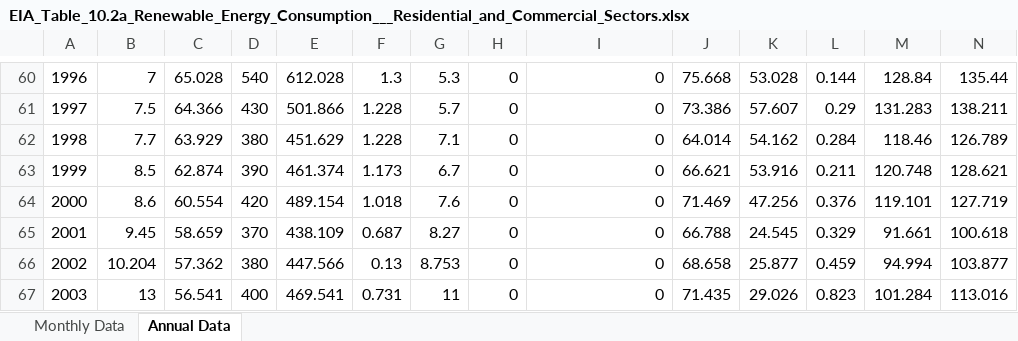
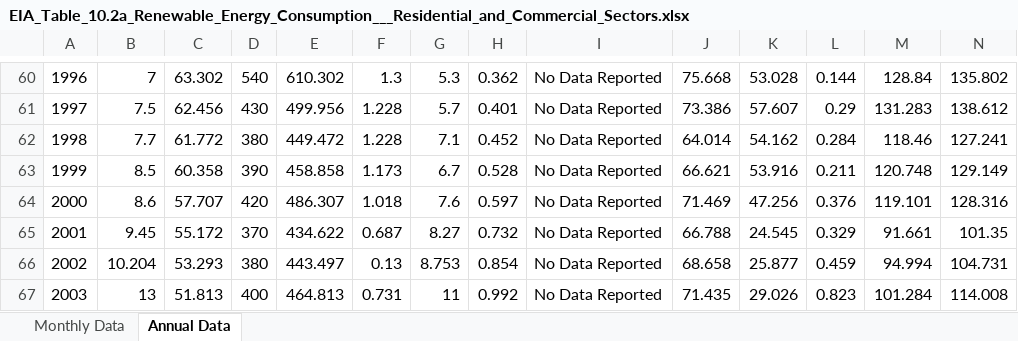
Before and after one commit to Xiuming666/CEDS, an Excel workbook: input/energy/EIA_Table_10.2a_Renewable_Energy_Consumption___Residential_and_Commercial_Sectors.xlsx, sheet Annual Data, drawn as a sheet; only a part is shown, gaps mark what is left out; values as stored, in another font and other column widths than the file's, no borders; the diff covers the shown part only; the diff names each change by its address in the sheet, - before the commit and + after, or states it on an @@ line.

```diff
--- a/input/energy/EIA_Table_10.2a_Renewable_Energy_Consumption___Residential_and_Commercial_Sectors.xlsx (sheet Annual Data)
+++ b/input/energy/EIA_Table_10.2a_Renewable_Energy_Consumption___Residential_and_Commercial_Sectors.xlsx (sheet Annual Data)
-C60: 65.028
+C60: 63.302
-E60: 612.028
+E60: 610.302
-H60: 0
+H60: 0.362
-I60:I67: 0
+I60:I67: No Data Reported
-N60: 135.44
+N60: 135.802
-C61: 64.366
+C61: 62.456
-E61: 501.866
+E61: 499.956
-H61: 0
+H61: 0.401
-N61: 138.211
+N61: 138.612
-C62: 63.929
+C62: 61.772
-E62: 451.629
+E62: 449.472
-H62: 0
+H62: 0.452
-N62: 126.789
+N62: 127.241
-C63: 62.874
+C63: 60.358
-E63: 461.374
+E63: 458.858
-H63: 0
+H63: 0.528
-N63: 128.621
+N63: 129.149
-C64: 60.554
+C64: 57.707
-E64: 489.154
+E64: 486.307
-H64: 0
+H64: 0.597
-N64: 127.719
+N64: 128.316
-C65: 58.659
+C65: 55.172
-E65: 438.109
+E65: 434.622
-H65: 0
+H65: 0.732
-N65: 100.618
+N65: 101.35
-C66: 57.362
+C66: 53.293
-E66: 447.566
+E66: 443.497
-H66: 0
+H66: 0.854
-N66: 103.877
+N66: 104.731
-C67: 56.541
+C67: 51.813
-E67: 469.541
+E67: 464.813
-H67: 0
+H67: 0.992
-N67: 113.016
+N67: 114.008
```
Also changed, not shown: 5 added rows, 1 removed row, 89 edited cells, cell formats and row numbers in column A elsewhere in this sheet, sheet Monthly Data, 1 other file.
